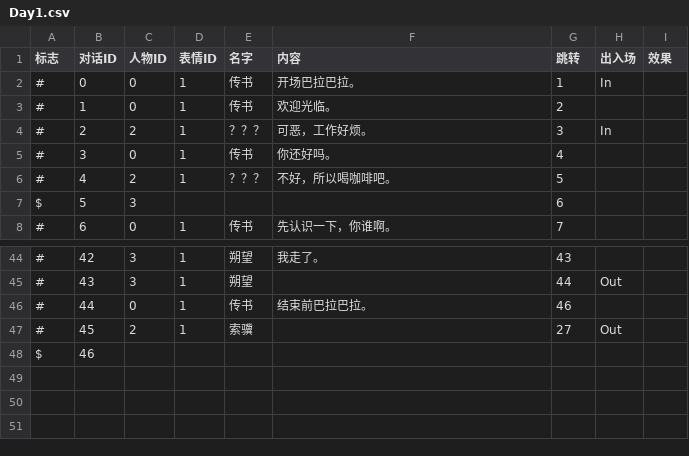
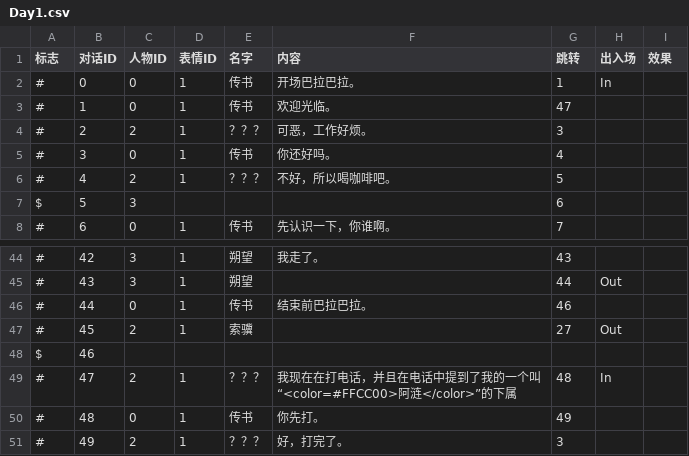
Before and after one commit to LizardingSu/YouChuang3RealReal, a CSV file: Assets/Resources/Text/Day1.csv, drawn as a sheet; only a part is shown, gaps mark what is left out; the diff names each change by its address in the sheet, - before the commit and + after, or states it on an @@ line.

```diff
--- a/Assets/Resources/Text/Day1.csv
+++ b/Assets/Resources/Text/Day1.csv
-G3 (跳转): 2
+G3 (跳转): 47
-H4 (出入场): In
+H4 (出入场): (empty)
+row 49: # | 47 | 2 | 1 | ？？？ | 我现在在打电话，并且在电话中提到了我的一个叫“<color=#FFCC00>阿涟</color>”的下属 | 48 | In
+row 50: # | 48 | 0 | 1 | 传书 | 你先打。 | 49
+row 51: # | 49 | 2 | 1 | ？？？ | 好，打完了。 | 3
```
Also changed, not shown: Assets/Resources/Text/Day2.csv, Assets/Resources/Text/Day3.csv, 1 other file.
